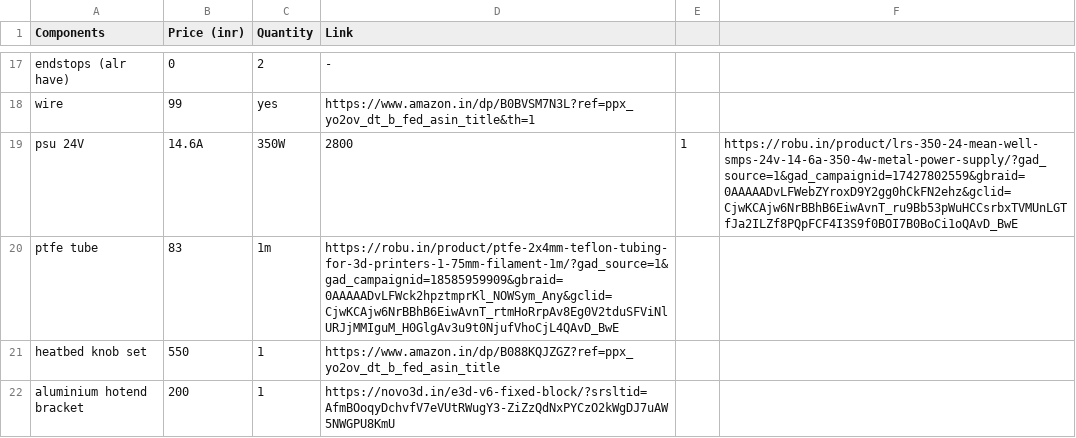
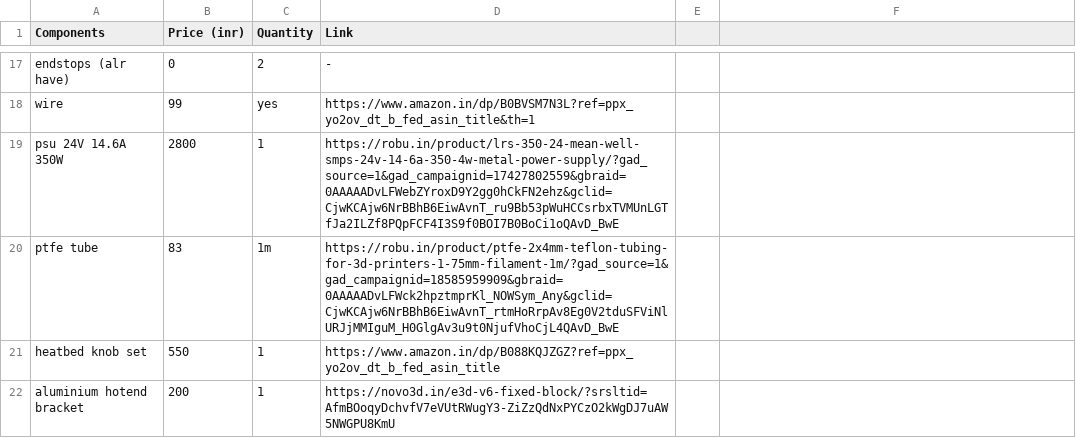
Before and after one commit to Fastestkyo/5-axis-printer, a CSV file: bom.csv, drawn as a sheet; only a part is shown, gaps mark what is left out; removed rows and columns are numbered as before the commit, all else as after; the diff names each change by its address in the sheet, - before the commit and + after, or states it on an @@ line.

Commit message:
Update bom.csv

```diff
--- a/bom.csv
+++ b/bom.csv
-row 19: psu 24V | 14.6A | 350W | 2800 | 1 | https://robu.in/product/lrs-350-24-mean-well-smps-24v-14-6a-350-4w-metal-power-supply/?gad_source=1&gad_campaignid=17427802559&gbraid=0AAAAADvLFWebZYroxD9Y2gg0hCkFN2ehz&gclid=CjwKCAjw6NrBBhB6EiwAvnT_ru9Bb53pWuHCCsrbxTVMUnLGTfJa2ILZf8PQpFCF4I3S9f0BOI7B0BoCi1oQAvD_BwE
+row 19: psu 24V 14.6A 350W | 2800 | 1 | https://robu.in/product/lrs-350-24-mean-well-smps-24v-14-6a-350-4w-metal-power-supply/?gad_source=1&gad_campaignid=17427802559&gbraid=0AAAAADvLFWebZYroxD9Y2gg0hCkFN2ehz&gclid=CjwKCAjw6NrBBhB6EiwAvnT_ru9Bb53pWuHCCsrbxTVMUnLGTfJa2ILZf8PQpFCF4I3S9f0BOI7B0BoCi1oQAvD_BwE
```
